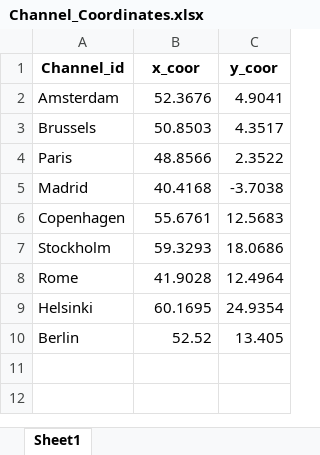
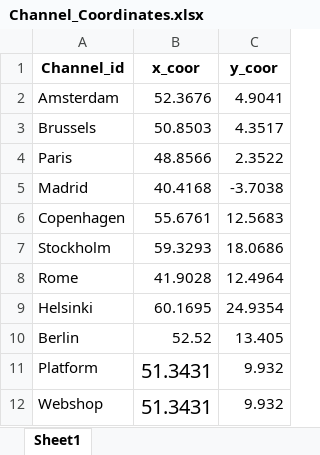
Before and after one commit to biekeleenknegt/SCM_GW, an Excel workbook: Channel_Coordinates.xlsx, sheet Sheet1, drawn as a sheet; values as stored, in another font and other column widths than the file's, no borders; the diff names each change by its address in the sheet, - before the commit and + after, or states it on an @@ line.

```diff
--- a/Channel_Coordinates.xlsx (sheet Sheet1)
+++ b/Channel_Coordinates.xlsx (sheet Sheet1)
+row 11: Platform | 51.3431 | 9.932
+row 12: Webshop | 51.3431 | 9.932
```
Also changed, not shown: Merge_Ratios.xlsx, Real_Demand_merged_output.xlsx, 9 other files.
